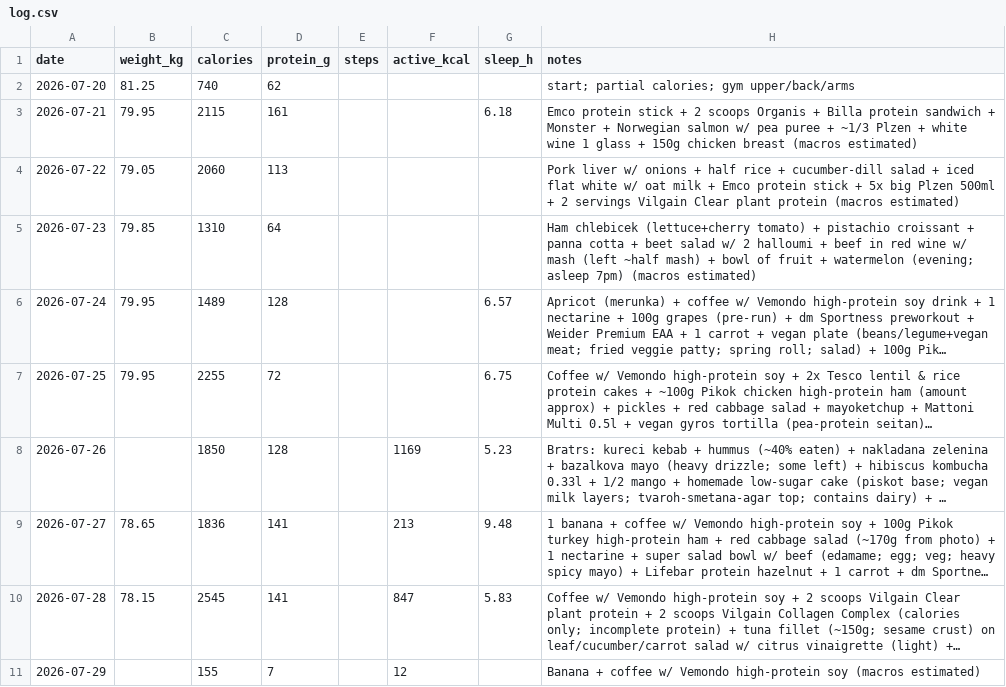
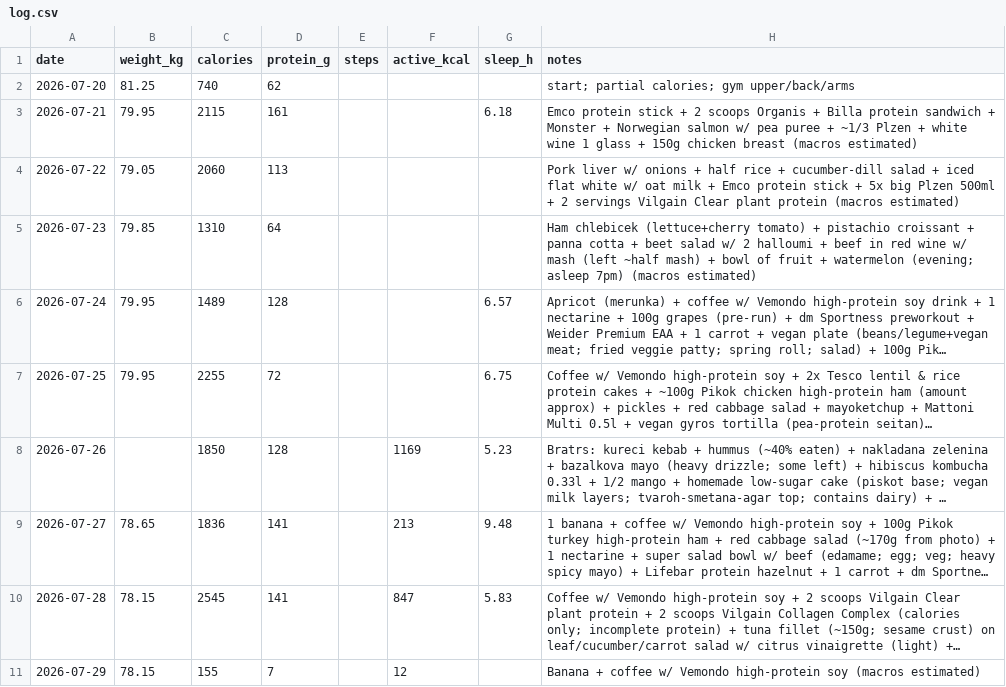
Before and after one commit to vrusi/weight-tracker, a CSV file: log.csv, drawn as a sheet; long unchanged cells end in …; the diff names each change by its address in the sheet, - before the commit and + after, or states it on an @@ line.

Commit message:
log: via Apple Health

```diff
--- a/log.csv
+++ b/log.csv
-B11 (weight_kg): (empty)
+B11 (weight_kg): 78.15
```
